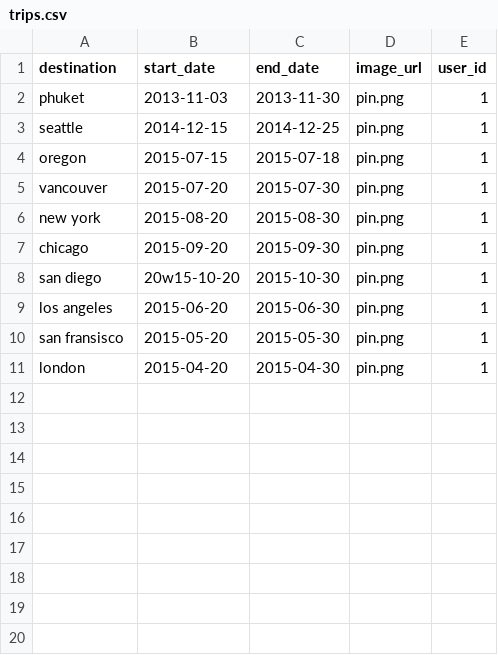
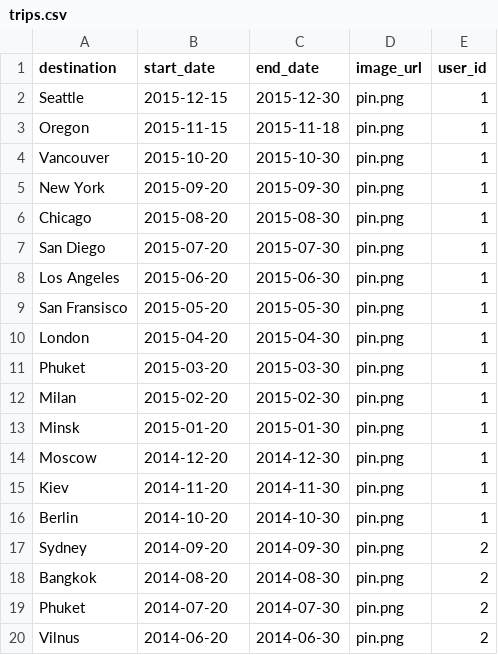
Before and after one commit to vikshab/Travel_planner, a CSV file: db/trips.csv, drawn as a sheet; only a part is shown; the diff covers the shown part only.

Commit message:
Added 15 trips for both users

```diff
--- a/db/trips.csv
+++ b/db/trips.csv
@@ -1,11 +1,20 @@
 destination,start_date,end_date,image_url,user_id
-phuket,2013-11-03,2013-11-30,pin.png,1
-seattle,2014-12-15,2014-12-25,pin.png,1
-oregon,2015-07-15,2015-07-18,pin.png,1
-vancouver,2015-07-20,2015-07-30,pin.png,1
-new york,2015-08-20,2015-08-30,pin.png,1
-chicago,2015-09-20,2015-09-30,pin.png,1
-san diego,20w15-10-20,2015-10-30,pin.png,1
-los angeles,2015-06-20,2015-06-30,pin.png,1
-san fransisco,2015-05-20,2015-05-30,pin.png,1
-london,2015-04-20,2015-04-30,pin.png,1
+Seattle,2015-12-15,2015-12-30,pin.png,1
+Oregon,2015-11-15,2015-11-18,pin.png,1
+Vancouver,2015-10-20,2015-10-30,pin.png,1
+New York,2015-09-20,2015-09-30,pin.png,1
+Chicago,2015-08-20,2015-08-30,pin.png,1
+San Diego,2015-07-20,2015-07-30,pin.png,1
+Los Angeles,2015-06-20,2015-06-30,pin.png,1
+San Fransisco,2015-05-20,2015-05-30,pin.png,1
+London,2015-04-20,2015-04-30,pin.png,1
+Phuket,2015-03-20,2015-03-30,pin.png,1
+Milan,2015-02-20,2015-02-30,pin.png,1
+Minsk,2015-01-20,2015-01-30,pin.png,1
+Moscow,2014-12-20,2014-12-30,pin.png,1
+Kiev,2014-11-20,2014-11-30,pin.png,1
+Berlin,2014-10-20,2014-10-30,pin.png,1
+Sydney,2014-09-20,2014-09-30,pin.png,2
+Bangkok,2014-08-20,2014-08-30,pin.png,2
+Phuket,2014-07-20,2014-07-30,pin.png,2
+Vilnus,2014-06-20,2014-06-30,pin.png,2
```
Also changed, not shown: 11 added rows elsewhere in this file.
